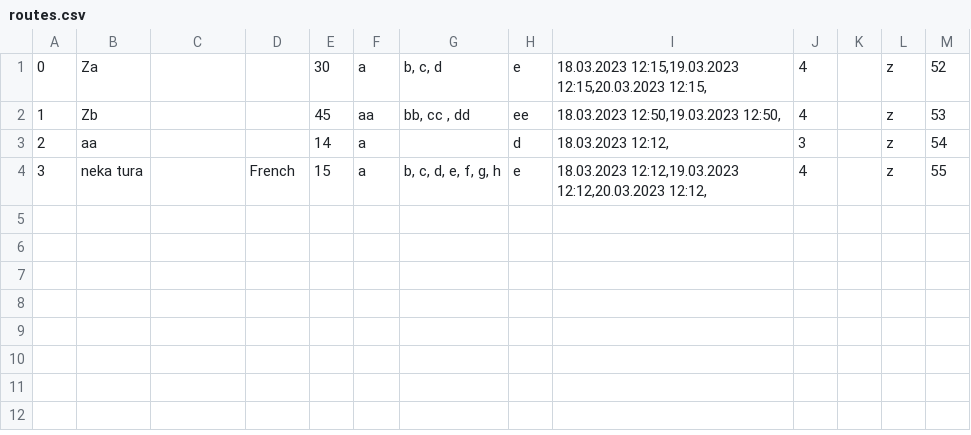
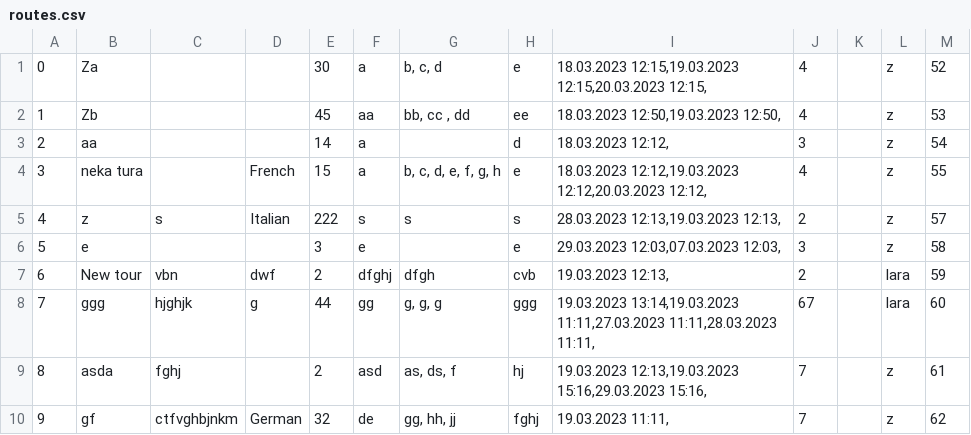
Before and after one commit to KornelijeKiso/DreamTeam, a CSV file: ProjectTourism/ProjectTourism/References/routes.csv, drawn as a sheet; the diff names each change by its address in the sheet, - before the commit and + after, or states it on an @@ line.

Commit message:
Small refactories and routes renamed to tours

```diff
--- a/ProjectTourism/ProjectTourism/References/routes.csv
+++ b/ProjectTourism/ProjectTourism/References/routes.csv
+row 5: 4 | z | s | Italian | 222 | s | s | s | 28.03.2023 12:13,19.03.2023 12:13, | 2 |  | z | 57
+row 6: 5 | e |  |  | 3 | e |  | e | 29.03.2023 12:03,07.03.2023 12:03, | 3 |  | z | 58
+row 7: 6 | New tour | vbn | dwf | 2 | dfghj | dfgh | cvb | 19.03.2023 12:13, | 2 |  | lara | 59
+row 8: 7 | ggg | hjghjk | g | 44 | gg | g, g, g | ggg | 19.03.2023 13:14,19.03.2023 11:11,27.03.2023 11:11,28.03.2023 11:11, | 67 |  | lara | 60
+row 9: 8 | asda | fghj |  | 2 | asd | as, ds, f | hj | 19.03.2023 12:13,19.03.2023 15:16,29.03.2023 15:16, | 7 |  | z | 61
+row 10: 9 | gf | ctfvghbjnkm | German | 32 | de | gg, hh, jj | fghj | 19.03.2023 11:11, | 7 |  | z | 62
```
Also changed, not shown: ProjectTourism/ProjectTourism/References/appointments.csv, ProjectTourism/ProjectTourism/References/locations.csv, 14 other files.
